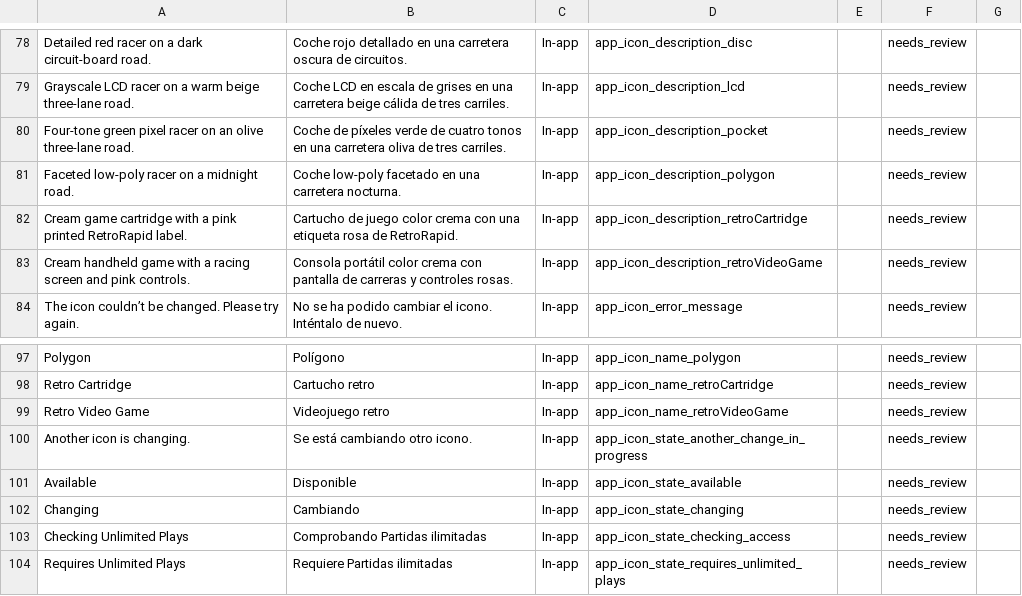
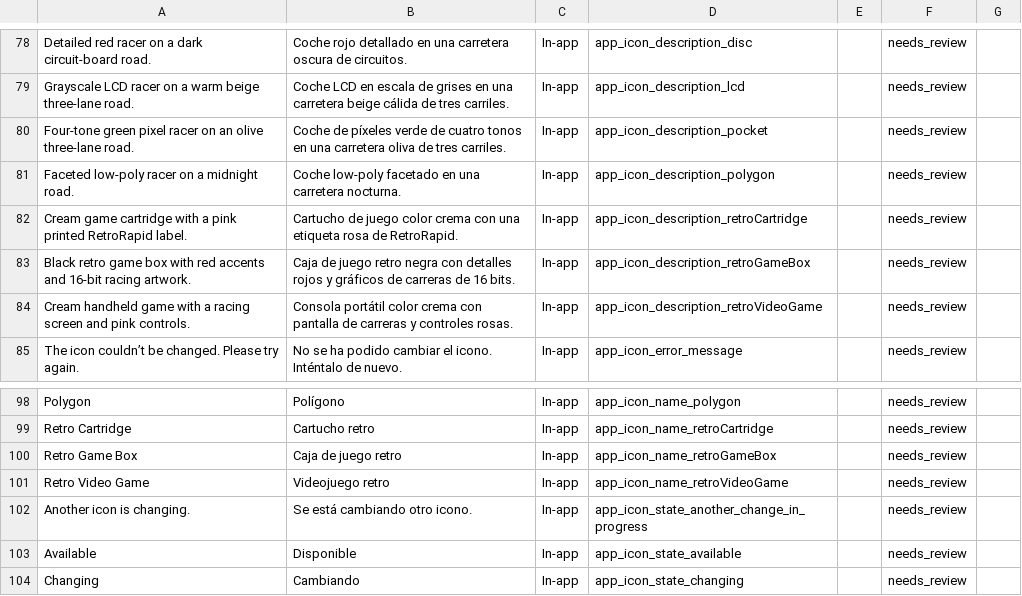
Before and after one commit to dadederk/RetroRacing, a CSV file: AppStore/localization/reviews/es-ES.csv, drawn as a sheet; only a part is shown, gaps mark what is left out; the shorter side is filled out with more unchanged rows.

```diff
--- a/AppStore/localization/reviews/es-ES.csv
+++ b/AppStore/localization/reviews/es-ES.csv
@@ -82,2 +82,3 @@ Faceted low-poly racer on a midnight road.,Coche low-poly facetado en una carret
 Cream game cartridge with a pink printed RetroRapid label.,Cartucho de juego color crema con una etiqueta rosa de RetroRapid.,In-app,app_icon_description_retroCartridge,,needs_review,
+Black retro game box with red accents and 16-bit racing artwork.,Caja de juego retro negra con detalles rojos y gráficos de carreras de 16 bits.,In-app,app_icon_description_retroGameBox,,needs_review,
 Cream handheld game with a racing screen and pink controls.,Consola portátil color crema con pantalla de carreras y controles rosas.,In-app,app_icon_description_retroVideoGame,,needs_review,
@@ -98,2 +99,3 @@ Polygon,Polígono,In-app,app_icon_name_polygon,,needs_review,
 Retro Cartridge,Cartucho retro,In-app,app_icon_name_retroCartridge,,needs_review,
+Retro Game Box,Caja de juego retro,In-app,app_icon_name_retroGameBox,,needs_review,
 Retro Video Game,Videojuego retro,In-app,app_icon_name_retroVideoGame,,needs_review,
```
Also changed, not shown: AppStore/localization/reviews/fr-CA.csv, AppStore/localization/reviews/fr-FR.csv, 52 other files.
